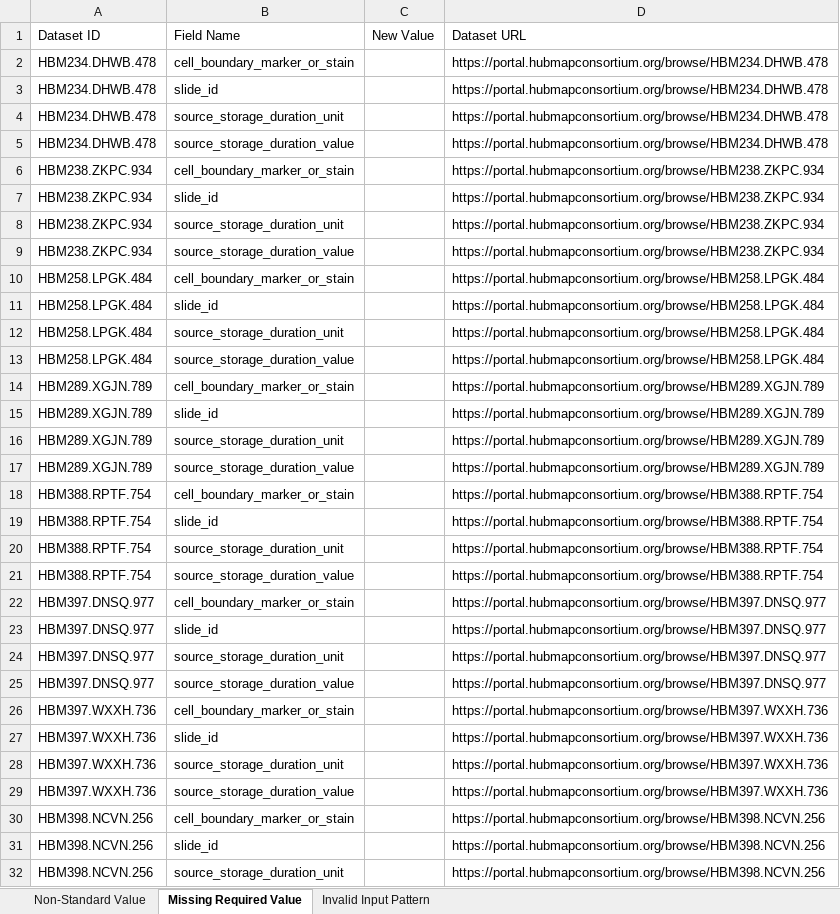
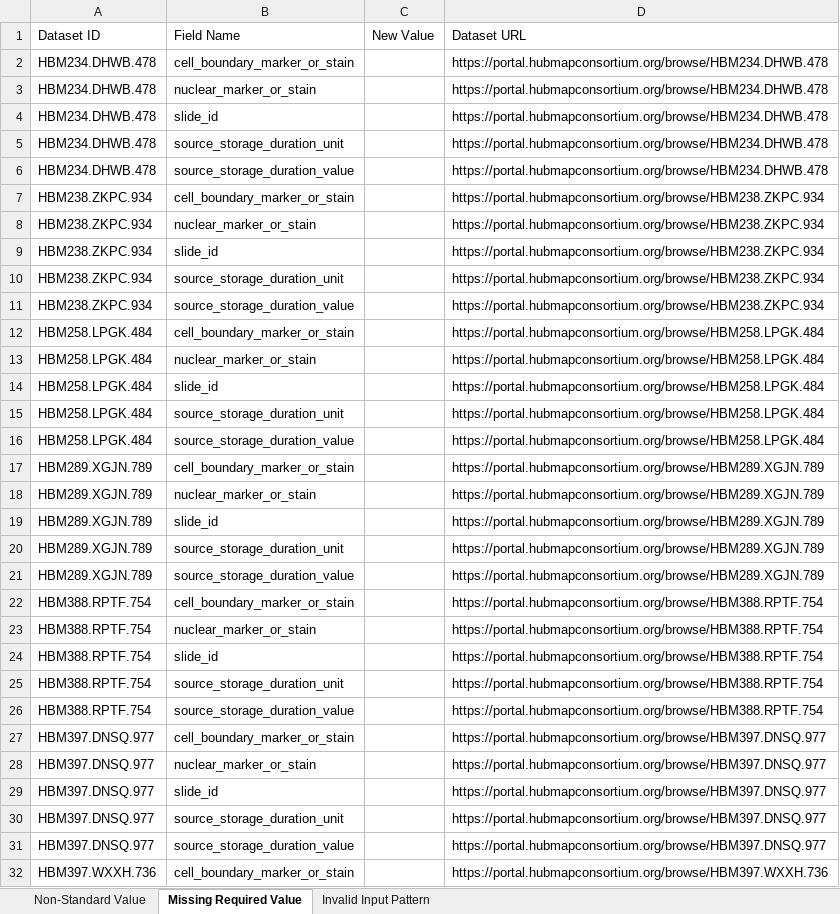
Before and after one commit to hubmapconsortium/reharmonize-legacy-metadata, an Excel workbook: metadata/celldive/todo/General Electric RTI (Cell DIVE).xlsx, sheet Missing Required Value, drawn as a sheet; only a part is shown; the shorter side is filled out with more unchanged rows; values as stored, in another font and other column widths than the file's, no borders; the diff covers the shown part only; the diff names each change by its address in the sheet, - before the commit and + after, or states it on an @@ line.

```diff
--- a/metadata/celldive/todo/General Electric RTI (Cell DIVE).xlsx (sheet Missing Required Value)
+++ b/metadata/celldive/todo/General Electric RTI (Cell DIVE).xlsx (sheet Missing Required Value)
+row 3: HBM234.DHWB.478 | nuclear_marker_or_stain |  | https://portal.hubmapconsortium.org/browse/HBM234.DHWB.478
+row 8: HBM238.ZKPC.934 | nuclear_marker_or_stain |  | https://portal.hubmapconsortium.org/browse/HBM238.ZKPC.934
+row 13: HBM258.LPGK.484 | nuclear_marker_or_stain |  | https://portal.hubmapconsortium.org/browse/HBM258.LPGK.484
+row 18: HBM289.XGJN.789 | nuclear_marker_or_stain |  | https://portal.hubmapconsortium.org/browse/HBM289.XGJN.789
+row 23: HBM388.RPTF.754 | nuclear_marker_or_stain |  | https://portal.hubmapconsortium.org/browse/HBM388.RPTF.754
+row 28: HBM397.DNSQ.977 | nuclear_marker_or_stain |  | https://portal.hubmapconsortium.org/browse/HBM397.DNSQ.977
```
Also changed, not shown: 26 added rows elsewhere in this sheet, sheet Non-Standard Value, 1 other file.
